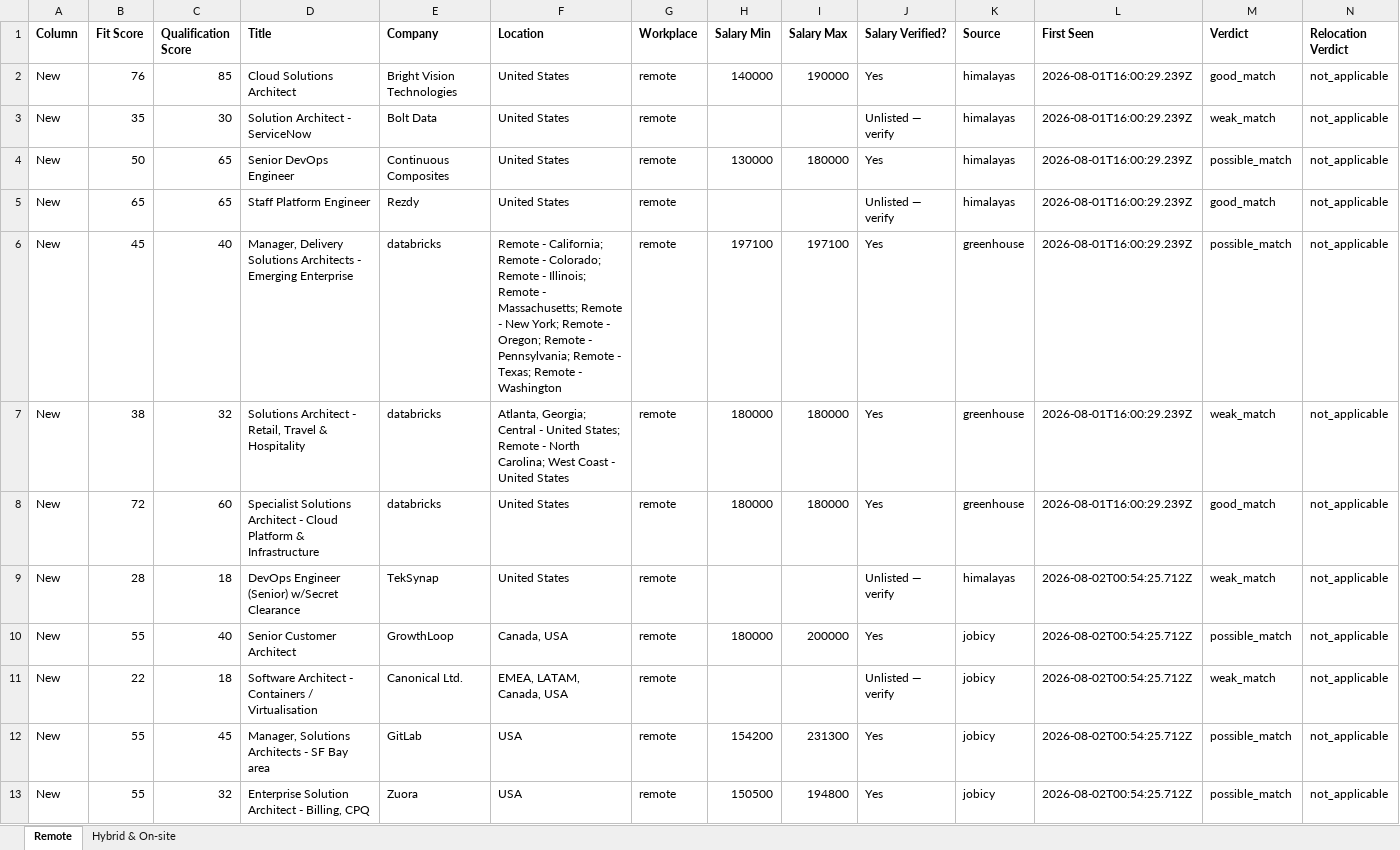
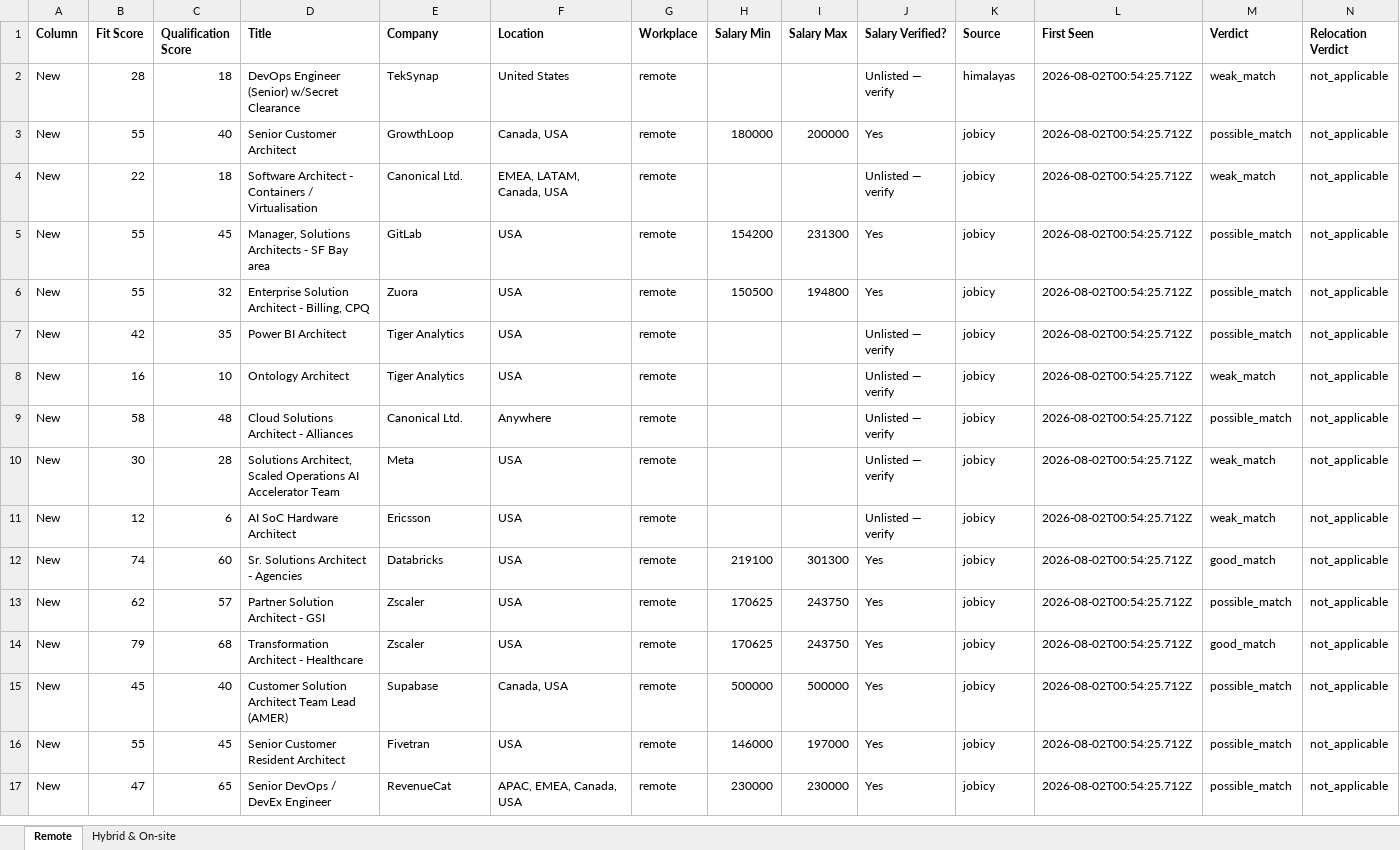
Before and after one commit to naijadamus/goodfela.com, an Excel workbook: hunt/board.xlsx, sheet Remote, drawn as a sheet; only a part is shown; the shorter side is filled out with more unchanged rows; values as stored, in another font and other column widths than the file's, no borders; rows hold the shown columns only; the diff names each change by its address in the sheet, - before the commit and + after, or states it on an @@ line.

```diff
--- a/hunt/board.xlsx (sheet Remote)
+++ b/hunt/board.xlsx (sheet Remote)
-row 2: New | 76 | 85 | Cloud Solutions Architect | Bright Vision Technologies | United States | remote | 140000 | 190000 | Yes | himalayas | 2026-08-01T16:00:29.239Z | good_match | not_applicable
-row 3: New | 35 | 30 | Solution Architect - ServiceNow | Bolt Data | United States | remote |  |  | Unlisted — verify | himalayas | 2026-08-01T16:00:29.239Z | weak_match | not_applicable
-row 4: New | 50 | 65 | Senior DevOps Engineer | Continuous Composites | United States | remote | 130000 | 180000 | Yes | himalayas | 2026-08-01T16:00:29.239Z | possible_match | not_applicable
-row 5: New | 65 | 65 | Staff Platform Engineer | Rezdy | United States | remote |  |  | Unlisted — verify | himalayas | 2026-08-01T16:00:29.239Z | good_match | not_applicable
-row 6: New | 45 | 40 | Manager, Delivery Solutions Architects - Emerging Enterprise | databricks | Remote - California; Remote - Colorado; Remote - Illinois; Remote - Massachusetts; Remote - New York; Remote - Oregon; Remote - Pennsylvania; Remote - Texas; Remote - Washington | remote | 197100 | 197100 | Yes | greenhouse | 2026-08-01T16:00:29.239Z | possible_match | not_applicable
-row 7: New | 38 | 32 | Solutions Architect - Retail, Travel & Hospitality | databricks | Atlanta, Georgia; Central - United States; Remote - North Carolina; West Coast - United States | remote | 180000 | 180000 | Yes | greenhouse | 2026-08-01T16:00:29.239Z | weak_match | not_applicable
-row 8: New | 72 | 60 | Specialist Solutions Architect - Cloud Platform & Infrastructure | databricks | United States | remote | 180000 | 180000 | Yes | greenhouse | 2026-08-01T16:00:29.239Z | good_match | not_applicable
```
Also changed, not shown: sheet Hybrid & On-site, 1 other file.
